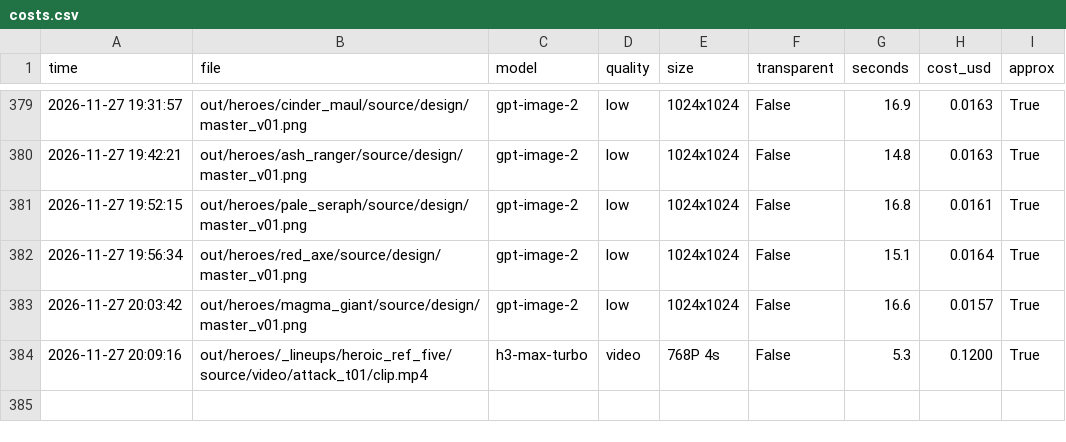
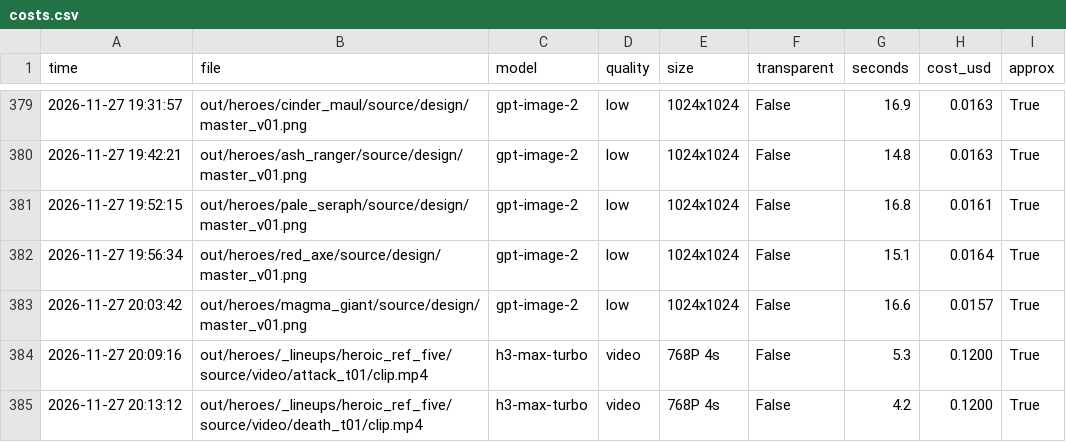
Before and after one commit to vinhtran6686/fal-lab, a CSV file: out/costs.csv, drawn as a sheet; only a part is shown, gaps mark what is left out.

```diff
--- a/out/costs.csv
+++ b/out/costs.csv
@@ -384 +384,2 @@ time,file,model,quality,size,transparent,seconds,cost_usd,approx
 2026-11-27 20:09:16,out/heroes/_lineups/heroic_ref_five/source/video/attack_t01/clip.mp4,h3-max-turbo,video,768P 4s,False,5.3,0.1200,True
+2026-11-27 20:13:12,out/heroes/_lineups/heroic_ref_five/source/video/death_t01/clip.mp4,h3-max-turbo,video,768P 4s,False,4.2,0.1200,True
```
Also changed, not shown: 4 other files.
